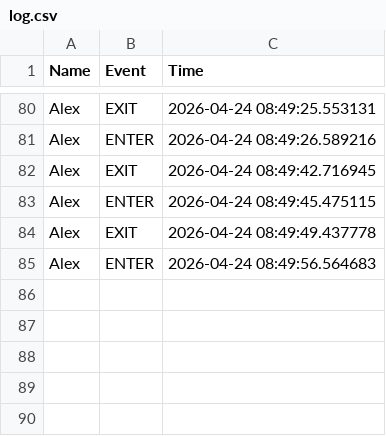
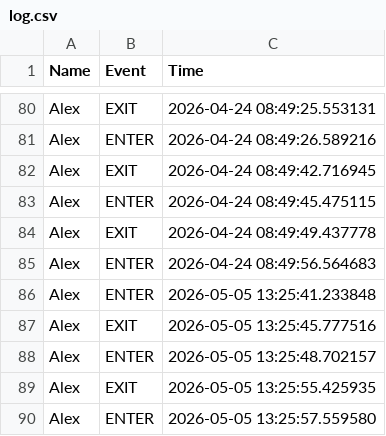
Before and after one commit to Alex-Phan-swin/Facial-Recognition-with-Emotion-and-Livenes, a CSV file: Facial_Detection/log.csv, drawn as a sheet; only a part is shown, gaps mark what is left out; the diff names each change by its address in the sheet, - before the commit and + after, or states it on an @@ line.

```diff
--- a/Facial_Detection/log.csv
+++ b/Facial_Detection/log.csv
+row 86: Alex | ENTER | 2026-05-05 13:25:41.233848
+row 87: Alex | EXIT | 2026-05-05 13:25:45.777516
+row 88: Alex | ENTER | 2026-05-05 13:25:48.702157
+row 89: Alex | EXIT | 2026-05-05 13:25:55.425935
+row 90: Alex | ENTER | 2026-05-05 13:25:57.559580
```
Also changed, not shown: 3 other files.
